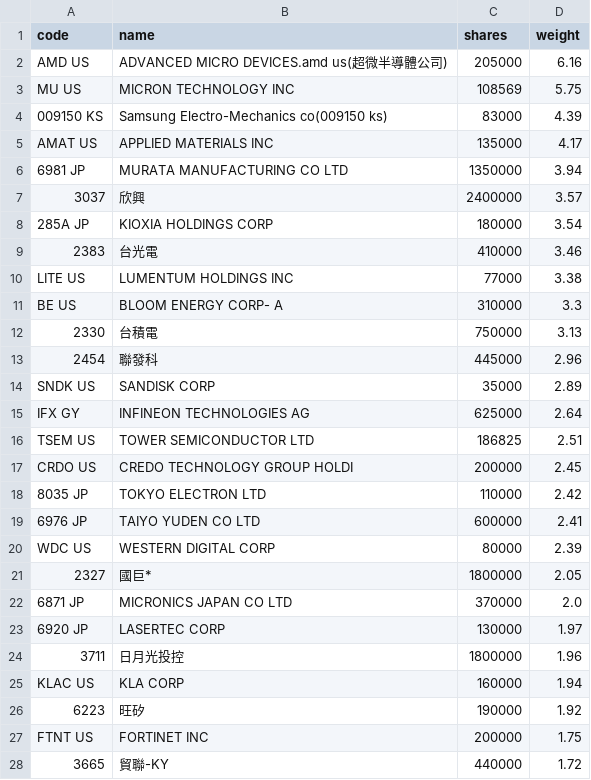
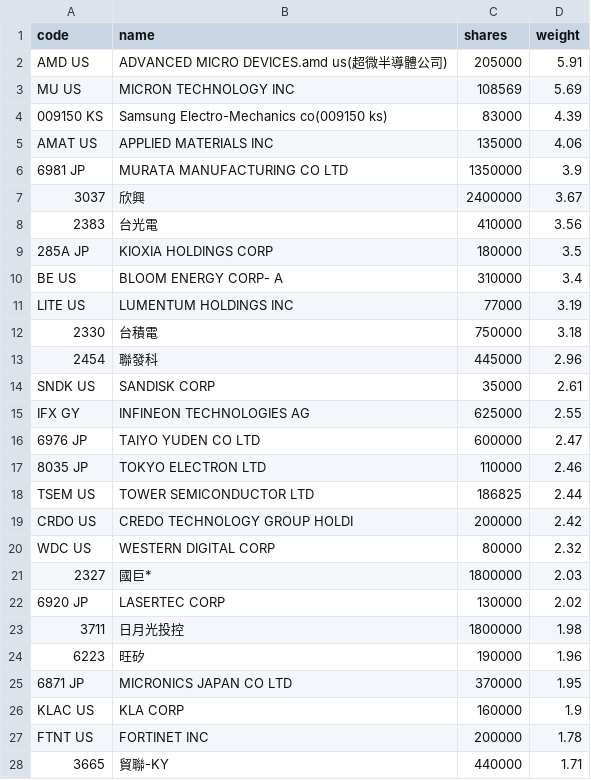
Before and after one commit to 4ru1013/united-etf-00988a-portfolio, a CSV file: data/out/holdings/00988A_latest.csv, drawn as a sheet; only a part is shown; the diff covers the shown part only.

```diff
--- a/data/out/holdings/00988A_latest.csv
+++ b/data/out/holdings/00988A_latest.csv
@@ -1,28 +1,28 @@
 code,name,shares,weight
-AMD US,ADVANCED MICRO DEVICES.amd us(超微半導體公司),205000,6.16
-MU US,MICRON TECHNOLOGY INC,108569,5.75
+AMD US,ADVANCED MICRO DEVICES.amd us(超微半導體公司),205000,5.91
+MU US,MICRON TECHNOLOGY INC,108569,5.69
 009150 KS,Samsung Electro-Mechanics co(009150 ks),83000,4.39
-AMAT US,APPLIED MATERIALS INC,135000,4.17
-6981 JP,MURATA MANUFACTURING CO LTD,1350000,3.94
-3037,欣興,2400000,3.57
-285A JP,KIOXIA HOLDINGS CORP,180000,3.54
-2383,台光電,410000,3.46
-LITE US,LUMENTUM HOLDINGS INC,77000,3.38
-BE US,BLOOM ENERGY CORP- A,310000,3.3
-2330,台積電,750000,3.13
+AMAT US,APPLIED MATERIALS INC,135000,4.06
+6981 JP,MURATA MANUFACTURING CO LTD,1350000,3.9
+3037,欣興,2400000,3.67
+2383,台光電,410000,3.56
+285A JP,KIOXIA HOLDINGS CORP,180000,3.5
+BE US,BLOOM ENERGY CORP- A,310000,3.4
+LITE US,LUMENTUM HOLDINGS INC,77000,3.19
+2330,台積電,750000,3.18
 2454,聯發科,445000,2.96
-SNDK US,SANDISK CORP,35000,2.89
-IFX GY,INFINEON TECHNOLOGIES AG,625000,2.64
-TSEM US,TOWER SEMICONDUCTOR LTD,186825,2.51
-CRDO US,CREDO TECHNOLOGY GROUP HOLDI,200000,2.45
-8035 JP,TOKYO ELECTRON LTD,110000,2.42
-6976 JP,TAIYO YUDEN CO LTD,600000,2.41
-WDC US,WESTERN DIGITAL CORP,80000,2.39
-2327,國巨*,1800000,2.05
-6871 JP,MICRONICS JAPAN CO LTD,370000,2.0
-6920 JP,LASERTEC CORP,130000,1.97
-3711,日月光投控,1800000,1.96
-KLAC US,KLA CORP,160000,1.94
-6223,旺矽,190000,1.92
-FTNT US,FORTINET INC,200000,1.75
-3665,貿聯-KY,440000,1.72
+SNDK US,SANDISK CORP,35000,2.61
+IFX GY,INFINEON TECHNOLOGIES AG,625000,2.55
+6976 JP,TAIYO YUDEN CO LTD,600000,2.47
+8035 JP,TOKYO ELECTRON LTD,110000,2.46
+TSEM US,TOWER SEMICONDUCTOR LTD,186825,2.44
+CRDO US,CREDO TECHNOLOGY GROUP HOLDI,200000,2.42
+WDC US,WESTERN DIGITAL CORP,80000,2.32
+2327,國巨*,1800000,2.03
+6920 JP,LASERTEC CORP,130000,2.02
+3711,日月光投控,1800000,1.98
+6223,旺矽,190000,1.96
+6871 JP,MICRONICS JAPAN CO LTD,370000,1.95
+KLAC US,KLA CORP,160000,1.9
+FTNT US,FORTINET INC,200000,1.78
+3665,貿聯-KY,440000,1.71
```
Also changed, not shown: 3 added rows, 2 removed rows and 8 edited cells elsewhere in this file, 4 other files.
